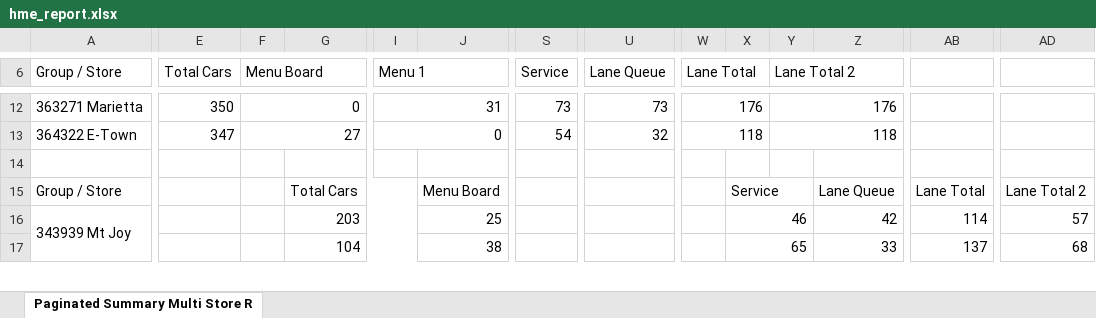
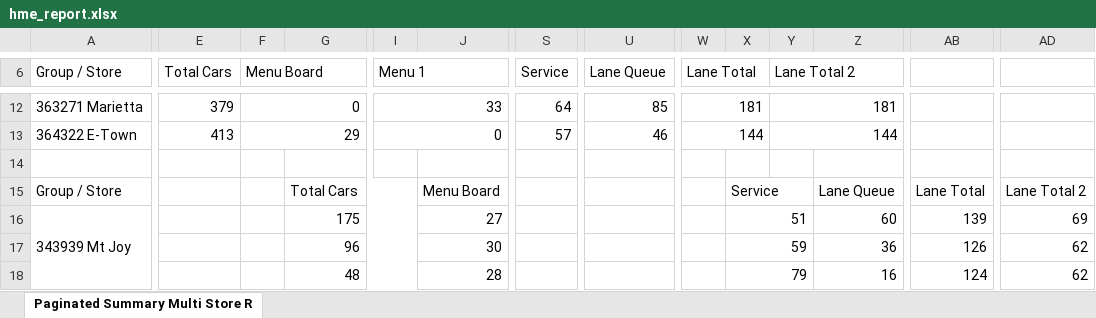
Before and after one commit to samargunners/Dunkin-sales-summary, an Excel workbook: data/hme/raw/hme_report.xlsx, sheet Paginated Summary Multi Store R, drawn as a sheet; only a part is shown, gaps mark what is left out; values as stored, in another font and other column widths than the file's, no cell formats; charts and pictures not drawn; rows hold the shown columns only; the diff covers the shown part only; the diff names each change by its address in the sheet, - before the commit and + after, or states it on an @@ line.

```diff
--- a/data/hme/raw/hme_report.xlsx (sheet Paginated Summary Multi Store R)
+++ b/data/hme/raw/hme_report.xlsx (sheet Paginated Summary Multi Store R)
-E12 (Total Cars): 350
+E12 (Total Cars): 379
-I12 (Menu 1): 31
+I12 (Menu 1): 33
-S12 (Service): 73
+S12 (Service): 64
-U12 (Lane Queue): 73
+U12 (Lane Queue): 85
-W12 (Lane Total): 176
+W12 (Lane Total): 181
-Y12 (Lane Total 2): 176
+Y12 (Lane Total 2): 181
-E13 (Total Cars): 347
+E13 (Total Cars): 413
-F13 (Menu Board): 27
+F13 (Menu Board): 29
-S13 (Service): 54
+S13 (Service): 57
-U13 (Lane Queue): 32
+U13 (Lane Queue): 46
-W13 (Lane Total): 118
+W13 (Lane Total): 144
-Y13 (Lane Total 2): 118
+Y13 (Lane Total 2): 144
-G16: 203
+G16: 175
-J16: 25
+J16: 27
-X16: 46
+X16: 51
-Z16: 42
+Z16: 60
-AB16: 114
+AB16: 139
-AD16: 57
+AD16: 69
-G17: 104
+G17: 96
-J17: 38
+J17: 30
-X17: 65
+X17: 59
-Z17: 33
+Z17: 36
-AB17: 137
+AB17: 126
-AD17: 68
+AD17: 62
+row 18:  |  |  | 48 |  | 28 |  |  |  | 79 |  | 16 | 124 | 62
```
Also changed, not shown: 10 added rows, 11 removed rows and 140 edited cells elsewhere in this sheet, cell formats, data/hme/transformed/hme_transformed.xlsx.
